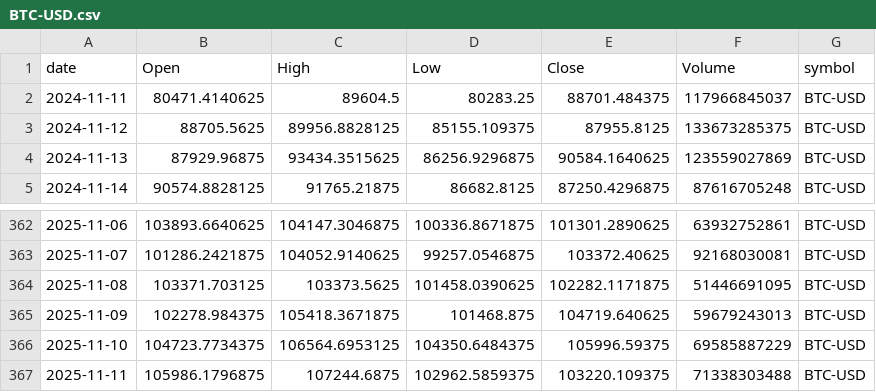
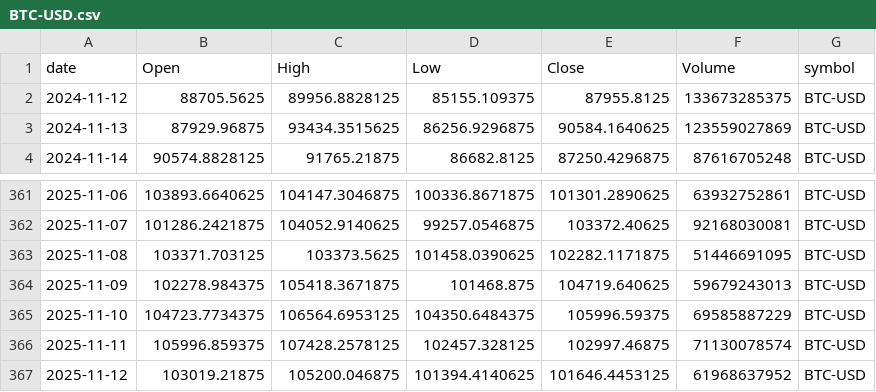
Before and after one commit to adam-hassen/stock-auto-update, a CSV file: data/BTC-USD.csv, drawn as a sheet; only a part is shown, gaps mark what is left out.

```diff
--- a/data/BTC-USD.csv
+++ b/data/BTC-USD.csv
@@ -1,3 +1,2 @@
 date,Open,High,Low,Close,Volume,symbol
-2024-11-11,80471.4140625,89604.5,80283.25,88701.484375,117966845037,BTC-USD
 2024-11-12,88705.5625,89956.8828125,85155.109375,87955.8125,133673285375,BTC-USD
@@ -366,2 +365,3 @@ date,Open,High,Low,Close,Volume,symbol
 2025-11-10,104723.7734375,106564.6953125,104350.6484375,105996.59375,69585887229,BTC-USD
-2025-11-11,105986.1796875,107244.6875,102962.5859375,103220.109375,71338303488,BTC-USD
+2025-11-11,105996.859375,107428.2578125,102457.328125,102997.46875,71130078574,BTC-USD
+2025-11-12,103019.21875,105200.046875,101394.4140625,101646.4453125,61968637952,BTC-USD
```
Also changed, not shown: data/ALL_YFINANCE.csv, data/GOOGL.csv, 8 other files.
